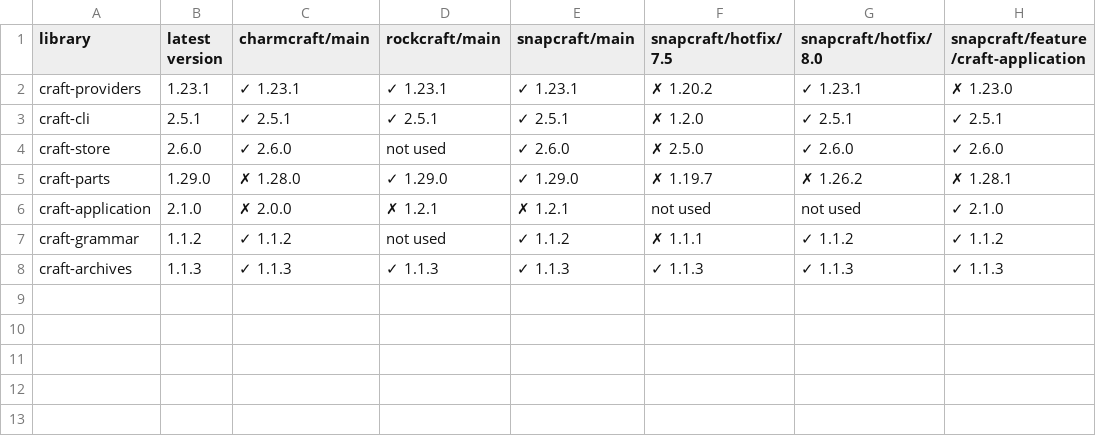
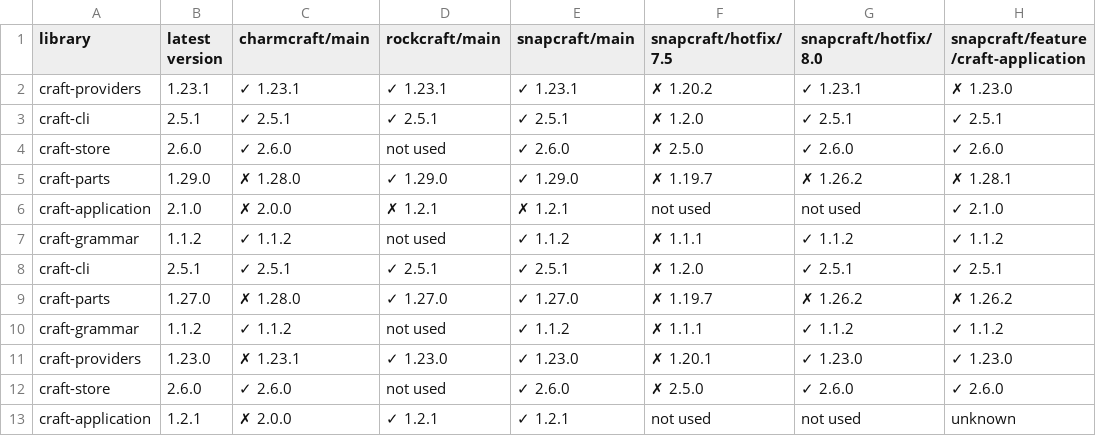
Before and after one commit to mr-cal/starcraft-stats, a CSV file: html/data/app-deps.csv, drawn as a sheet.

```diff
--- a/html/data/app-deps.csv
+++ b/html/data/app-deps.csv
@@ -7,2 +7,7 @@ craft-application,2.1.0,✗ 2.0.0,✗ 1.2.1,✗ 1.2.1,not used,not used,✓ 2.1.
 craft-grammar,1.1.2,✓ 1.1.2,not used,✓ 1.1.2,✗ 1.1.1,✓ 1.1.2,✓ 1.1.2
-craft-archives,1.1.3,✓ 1.1.3,✓ 1.1.3,✓ 1.1.3,✓ 1.1.3,✓ 1.1.3,✓ 1.1.3
+craft-cli,2.5.1,✓ 2.5.1,✓ 2.5.1,✓ 2.5.1,✗ 1.2.0,✓ 2.5.1,✓ 2.5.1
+craft-parts,1.27.0,✗ 1.28.0,✓ 1.27.0,✓ 1.27.0,✗ 1.19.7,✗ 1.26.2,✗ 1.26.2
+craft-grammar,1.1.2,✓ 1.1.2,not used,✓ 1.1.2,✗ 1.1.1,✓ 1.1.2,✓ 1.1.2
+craft-providers,1.23.0,✗ 1.23.1,✓ 1.23.0,✓ 1.23.0,✗ 1.20.1,✓ 1.23.0,✓ 1.23.0
+craft-store,2.6.0,✓ 2.6.0,not used,✓ 2.6.0,✗ 2.5.0,✓ 2.6.0,✓ 2.6.0
+craft-application,1.2.1,✗ 2.0.0,✓ 1.2.1,✓ 1.2.1,not used,not used,unknown
```
Also changed, not shown: 24 other files.
